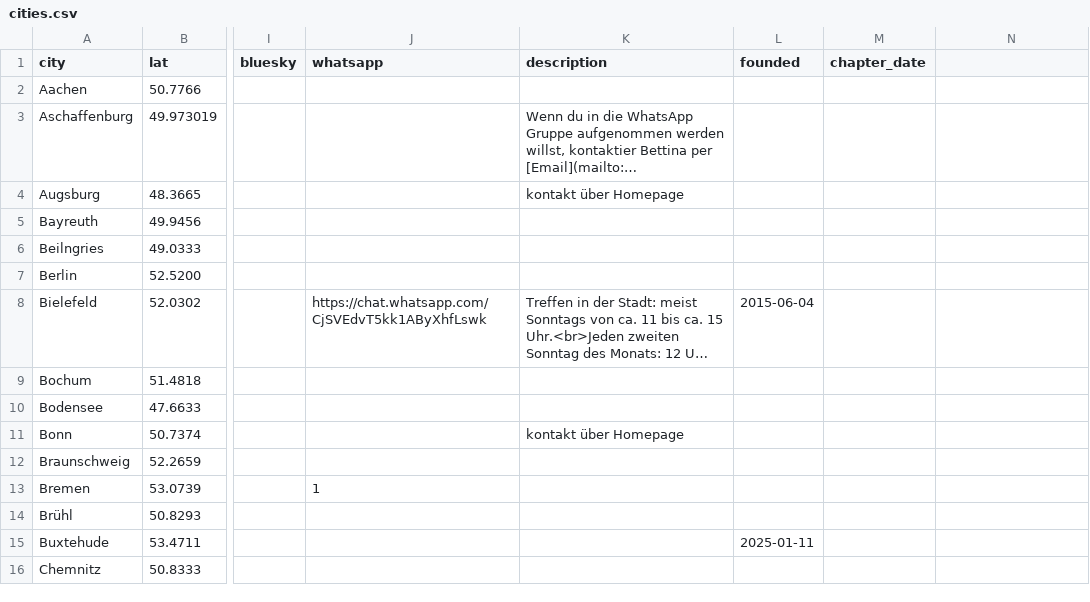
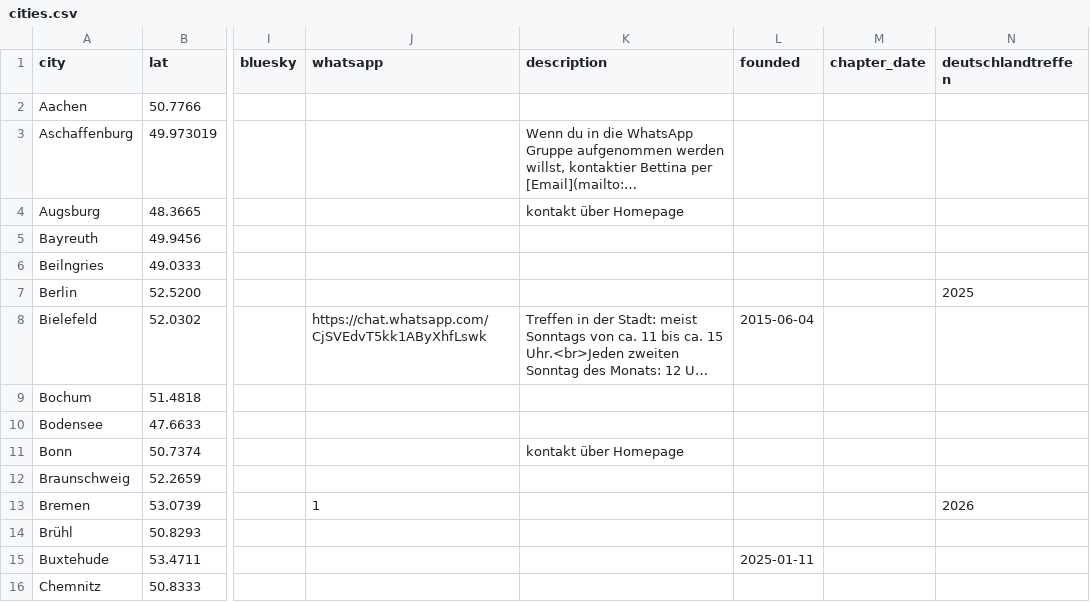
Before and after one commit to UrbanSketchers-de/urbansketchers.de, a CSV file: data/cities.csv, drawn as a sheet; only a part is shown, gaps mark what is left out; long unchanged cells end in …; the diff names each change by its address in the sheet, - before the commit and + after, or states it on an @@ line.

```diff
--- a/data/cities.csv
+++ b/data/cities.csv
-N1: (empty)
+N1: deutschlandtreffen
-N7 (deutschlandtreffen): (empty)
+N7 (deutschlandtreffen): 2025
-N13 (deutschlandtreffen): (empty)
+N13 (deutschlandtreffen): 2026
```
Also changed, not shown: 4 other files.
